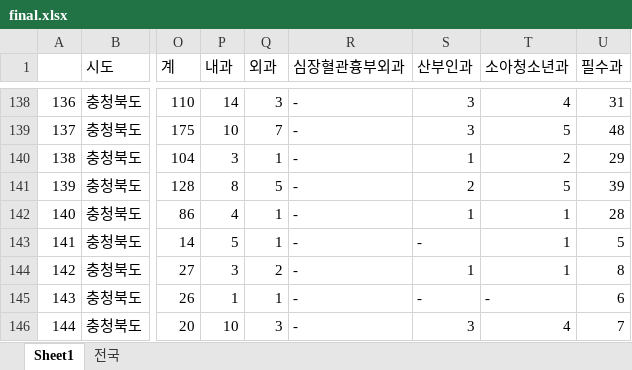
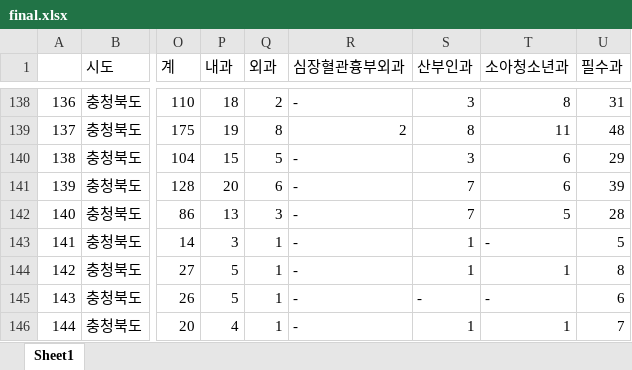
Before and after one commit to seungjuniper/koreamedicalDash, an Excel workbook: final.xlsx, sheet Sheet1, drawn as a sheet; only a part is shown, gaps mark what is left out; values as stored, in another font and other column widths than the file's, no cell formats; charts and pictures not drawn; the diff covers the shown part only; the diff names each change by its address in the sheet, - before the commit and + after, or states it on an @@ line.

```diff
--- a/final.xlsx (sheet Sheet1)
+++ b/final.xlsx (sheet Sheet1)
-sheet tab: 전국
-P138 (내과): 14
+P138 (내과): 18
-Q138 (외과): 3
+Q138 (외과): 2
-T138 (소아청소년과): 4
+T138 (소아청소년과): 8
-P139 (내과): 10
+P139 (내과): 19
-Q139 (외과): 7
+Q139 (외과): 8
-R139 (심장혈관흉부외과): -
+R139 (심장혈관흉부외과): 2
-S139 (산부인과): 3
+S139 (산부인과): 8
-T139 (소아청소년과): 5
+T139 (소아청소년과): 11
-P140 (내과): 3
+P140 (내과): 15
-Q140 (외과): 1
+Q140 (외과): 5
-S140 (산부인과): 1
+S140 (산부인과): 3
-T140 (소아청소년과): 2
+T140 (소아청소년과): 6
-P141 (내과): 8
+P141 (내과): 20
-Q141 (외과): 5
+Q141 (외과): 6
-S141 (산부인과): 2
+S141 (산부인과): 7
-T141 (소아청소년과): 5
+T141 (소아청소년과): 6
-P142 (내과): 4
+P142 (내과): 13
-Q142 (외과): 1
+Q142 (외과): 3
-S142 (산부인과): 1
+S142 (산부인과): 7
-T142 (소아청소년과): 1
+T142 (소아청소년과): 5
-P143 (내과): 5
+P143 (내과): 3
-S143 (산부인과): -
+S143 (산부인과): 1
-T143 (소아청소년과): 1
+T143 (소아청소년과): -
-P144 (내과): 3
+P144 (내과): 5
-Q144 (외과): 2
+Q144 (외과): 1
-P145 (내과): 1
+P145 (내과): 5
-P146 (내과): 10
+P146 (내과): 4
-Q146 (외과): 3
+Q146 (외과): 1
-S146 (산부인과): 3
+S146 (산부인과): 1
-T146 (소아청소년과): 4
+T146 (소아청소년과): 1
```
Also changed, not shown: 459 edited cells elsewhere in this sheet, cell formats, charts or pictures.
